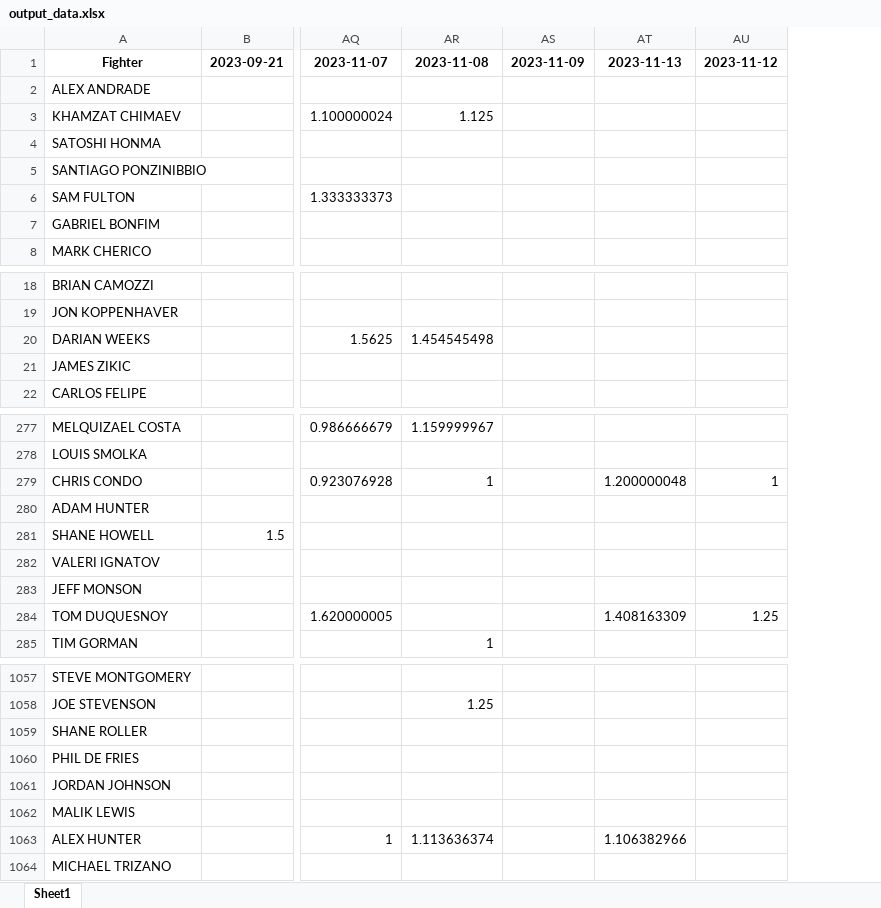
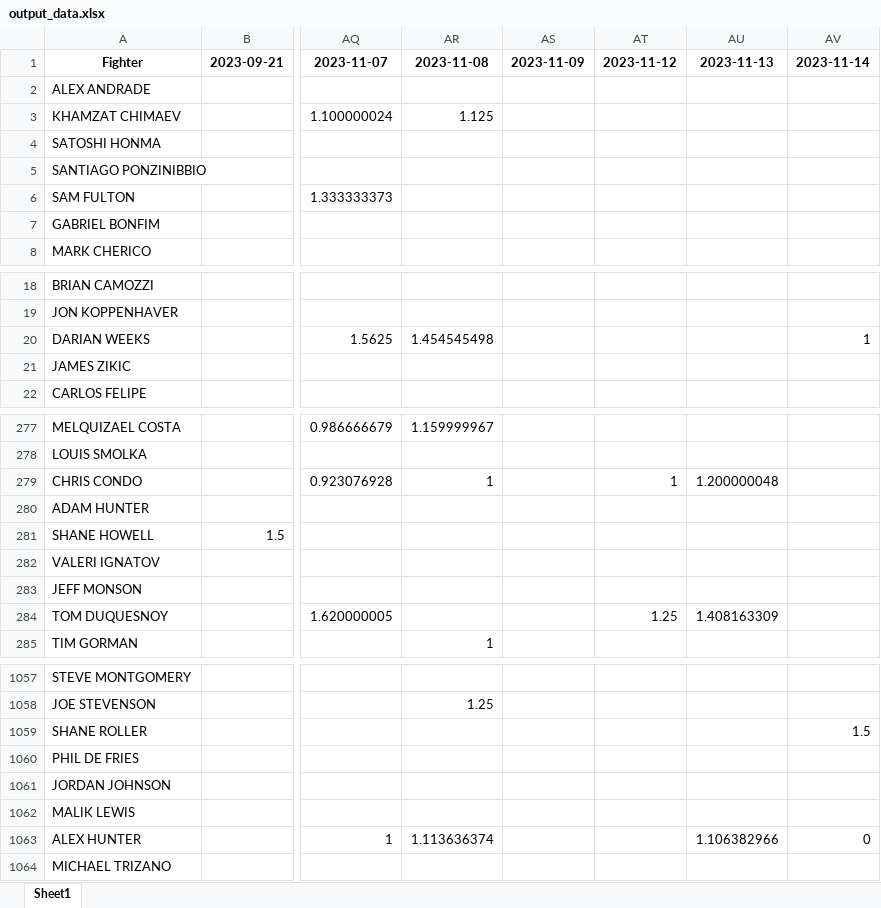
Before and after one commit to omara569/reddit_ufc_nlp, an Excel workbook: sentiment_analysis/output_data.xlsx, sheet Sheet1, drawn as a sheet; only a part is shown, gaps mark what is left out; values as stored, in another font and other column widths than the file's, no borders; addresses are those after the commit; the diff covers the shown part only; the diff names each change by its address in the sheet, - before the commit and + after, or states it on an @@ line.

Commit message:
Data Update and Bug Fixes

```diff
--- a/sentiment_analysis/output_data.xlsx (sheet Sheet1)
+++ b/sentiment_analysis/output_data.xlsx (sheet Sheet1)
+column AT, row 1: 2023-11-12; rows 279-284: 1 |  |  |  |  | 1.25
-AV1: 2023-11-12
+AV1: 2023-11-14
-AV20: (empty)
+AV20: 1
-AV279: 1
+AV279: (empty)
-AV284: 1.25
+AV284: (empty)
-AV1059: (empty)
+AV1059: 1.5
-AV1063: (empty)
+AV1063: 0
```
Also changed, not shown: 22 edited cells elsewhere in this sheet, 3 other files.
